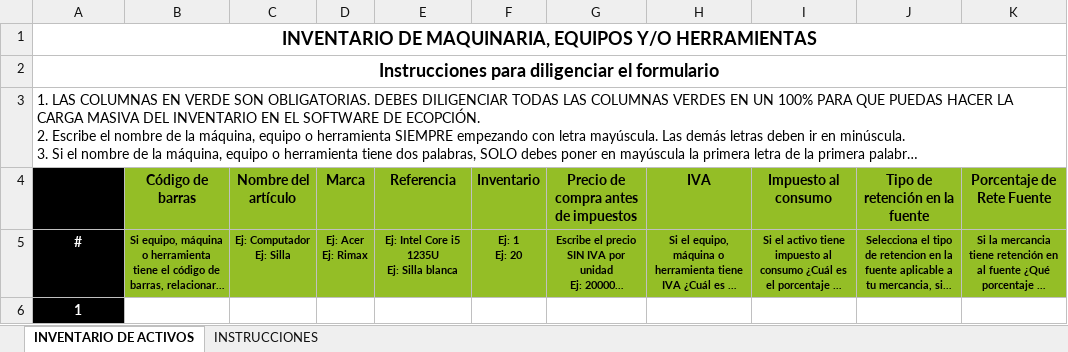
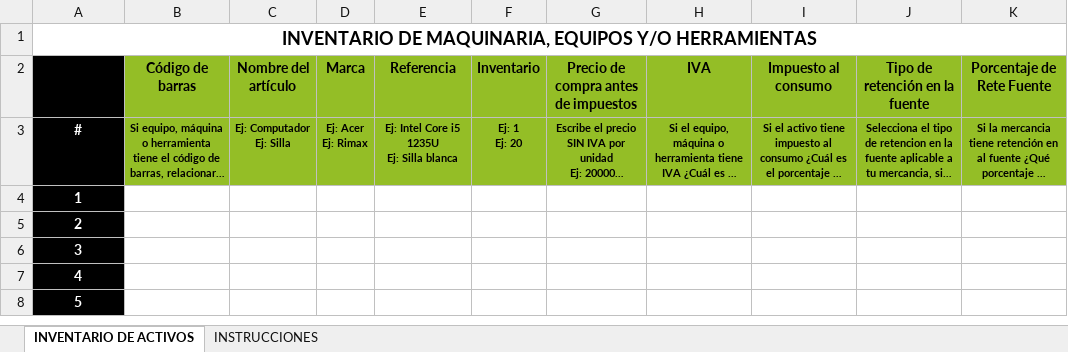
Before and after one commit to hombresostenible/ecopFront-Desarrollo, an Excel workbook: public/DownloadExcels/Equipos_Herramientas_y_Maquinaria.xlsx, sheet INVENTARIO DE ACTIVOS, drawn as a sheet; only a part is shown; the shorter side is filled out with more unchanged rows; long unchanged cells end in …; values as stored, in another font and other column widths than the file's, no borders; charts and pictures not drawn; removed rows and columns are numbered as before the commit, all else as after; rows hold the shown columns only; the diff names each change by its address in the sheet, - before the commit and + after, or states it on an @@ line.

```diff
--- a/public/DownloadExcels/Equipos_Herramientas_y_Maquinaria.xlsx (sheet INVENTARIO DE ACTIVOS)
+++ b/public/DownloadExcels/Equipos_Herramientas_y_Maquinaria.xlsx (sheet INVENTARIO DE ACTIVOS)
-row 1: INVENTARIO DE MAQUINARIA, EQUIPOS Y/O HERRAMIENTAS
-row 2: Instrucciones para diligenciar el formulario
@@ column A renumbered in row 1 @@
@@ A1 bold: off → on, text size: larger, alignment: left → center @@
```
Also changed, not shown: sheet INSTRUCCIONES, public/DownloadExcels/Materias_Primas.xlsx, public/DownloadExcels/Mercancias.xlsx, 19 other files.
